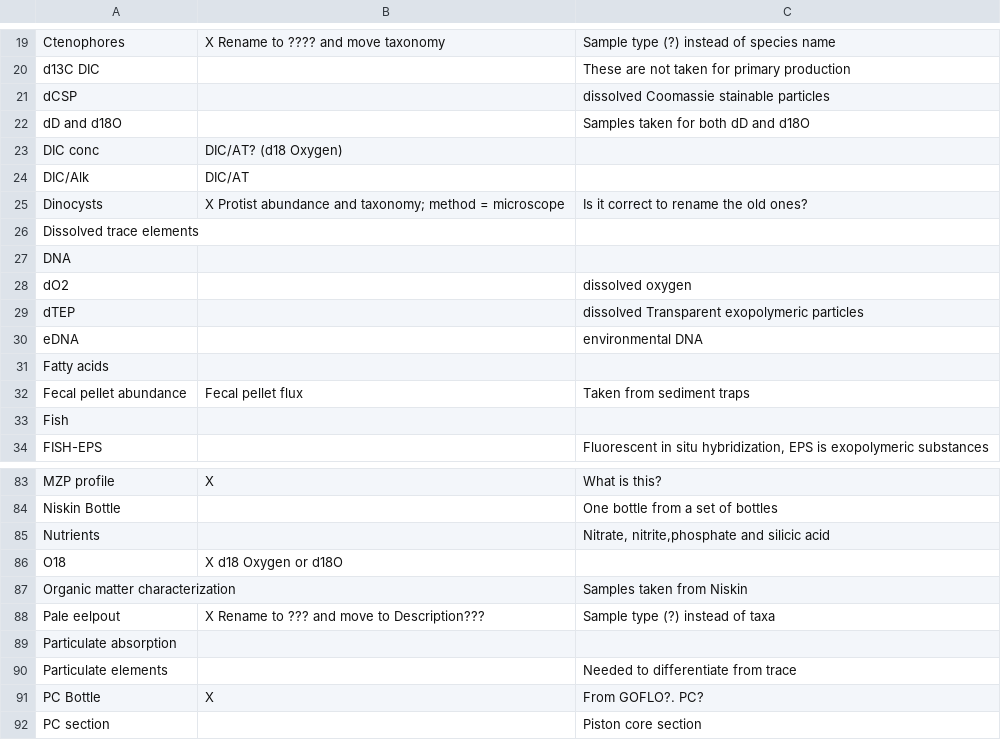
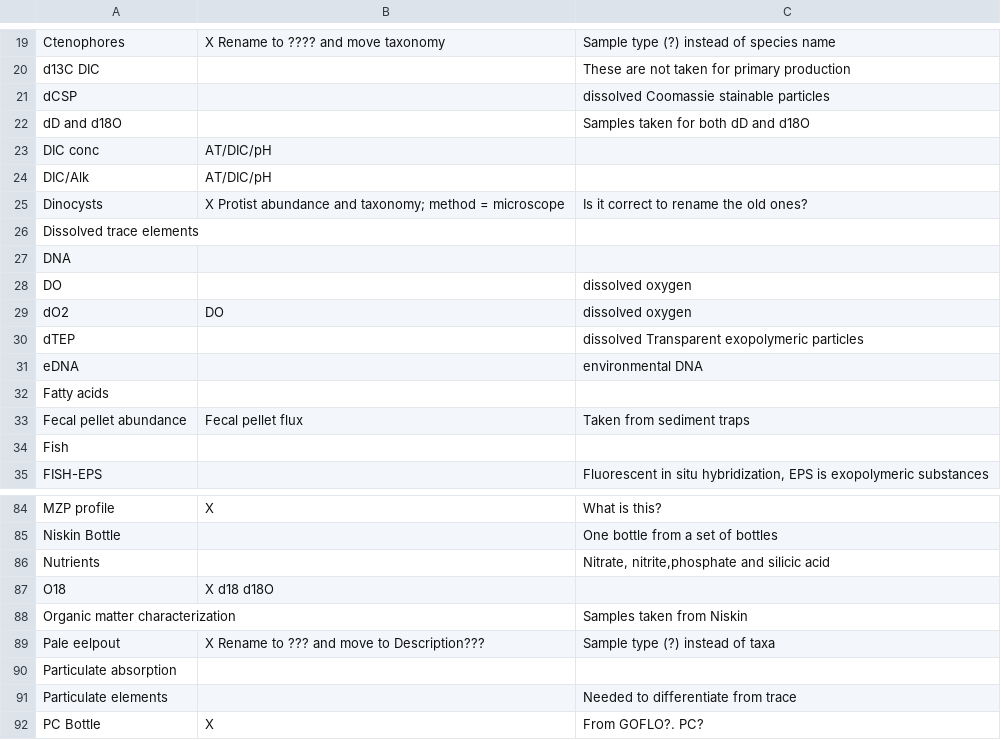
Before and after one commit to umeldt/darwinsheet, a CSV file: config/list_sample_types.csv, drawn as a sheet; only a part is shown, gaps mark what is left out; the shorter side is filled out with more unchanged rows.

Commit message:
Added comments from Melissa

```diff
--- a/config/list_sample_types.csv
+++ b/config/list_sample_types.csv
@@ -22,4 +22,4 @@ dCSP,,dissolved Coomassie stainable particles
 dD and d18O,, Samples taken for both dD and d18O
-DIC conc,DIC/AT? (d18 Oxygen),
-DIC/Alk,DIC/AT,
+DIC conc,AT/DIC/pH,
+DIC/Alk,AT/DIC/pH,
 Dinocysts,X  Protist abundance and taxonomy; method = microscope, Is it correct to rename the old ones?
@@ -27,3 +27,4 @@ Dissolved trace elements,,
 DNA,,
-dO2,,dissolved oxygen
+DO,, dissolved oxygen
+dO2,DO,dissolved oxygen
 dTEP,,dissolved Transparent exopolymeric particles
@@ -85,3 +86,3 @@ Niskin Bottle,, One bottle from a set of bottles
 Nutrients,, "Nitrate, nitrite,phosphate and silicic acid"
-O18,X d18 Oxygen or d18O,
+O18,X d18 d18O,
 Organic matter characterization,,Samples taken from Niskin
```
